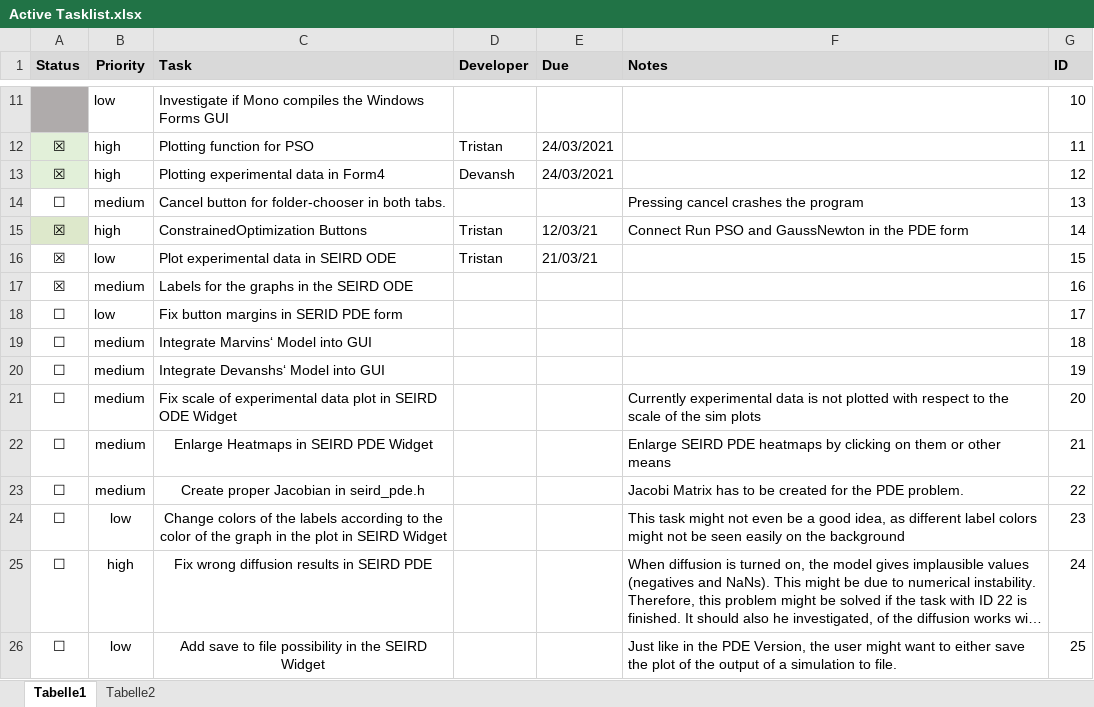
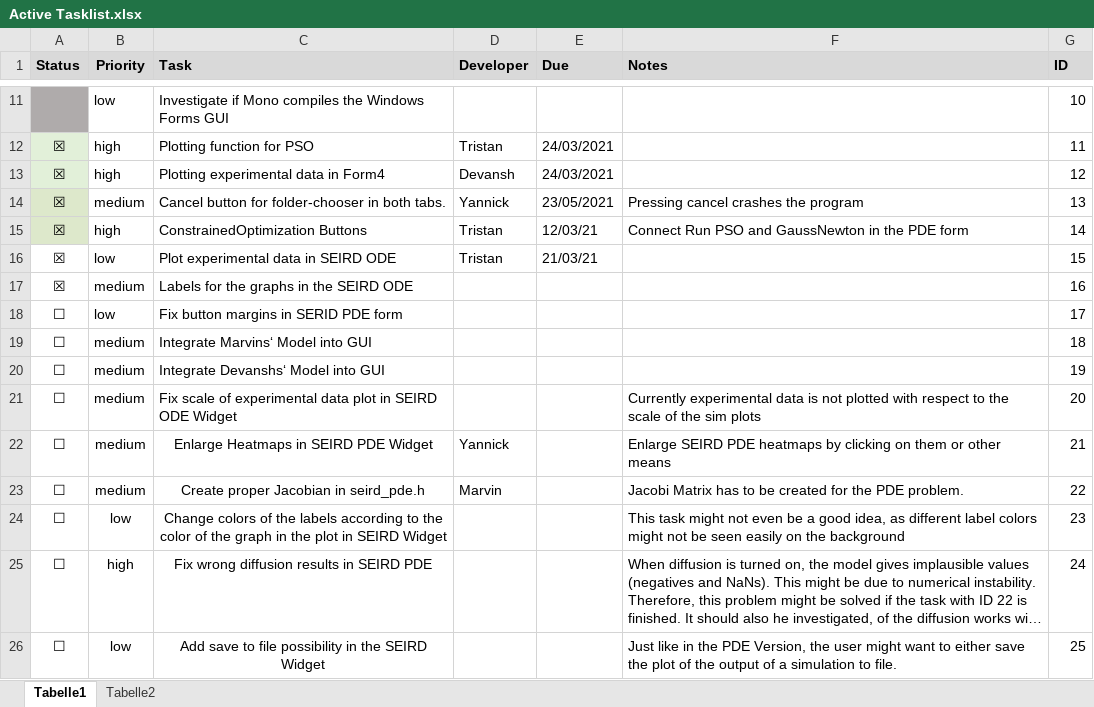
Before and after one commit to devanshr/Epidemics, an Excel workbook: documents/development/Active Tasklist.xlsx, sheet Tabelle1, drawn as a sheet; only a part is shown, gaps mark what is left out; long unchanged cells end in …; values as stored, in another font and other column widths than the file's, no borders; the diff names each change by its address in the sheet, - before the commit and + after, or states it on an @@ line.

Commit message:
tasklist updated

```diff
--- a/documents/development/Active Tasklist.xlsx (sheet Tabelle1)
+++ b/documents/development/Active Tasklist.xlsx (sheet Tabelle1)
-A14 (Status): ☐
+A14 (Status): ☒
-A14 fill: none
+A14 fill: #DDE8CB
-D14 (Developer): (empty)
+D14 (Developer): Yannick
-E14 (Due): (empty)
+E14 (Due): 23/05/2021
-D22 (Developer): (empty)
+D22 (Developer): Yannick
-D23 (Developer): (empty)
+D23 (Developer): Marvin
```
Also changed, not shown: sheet Tabelle2, 2 other files.
